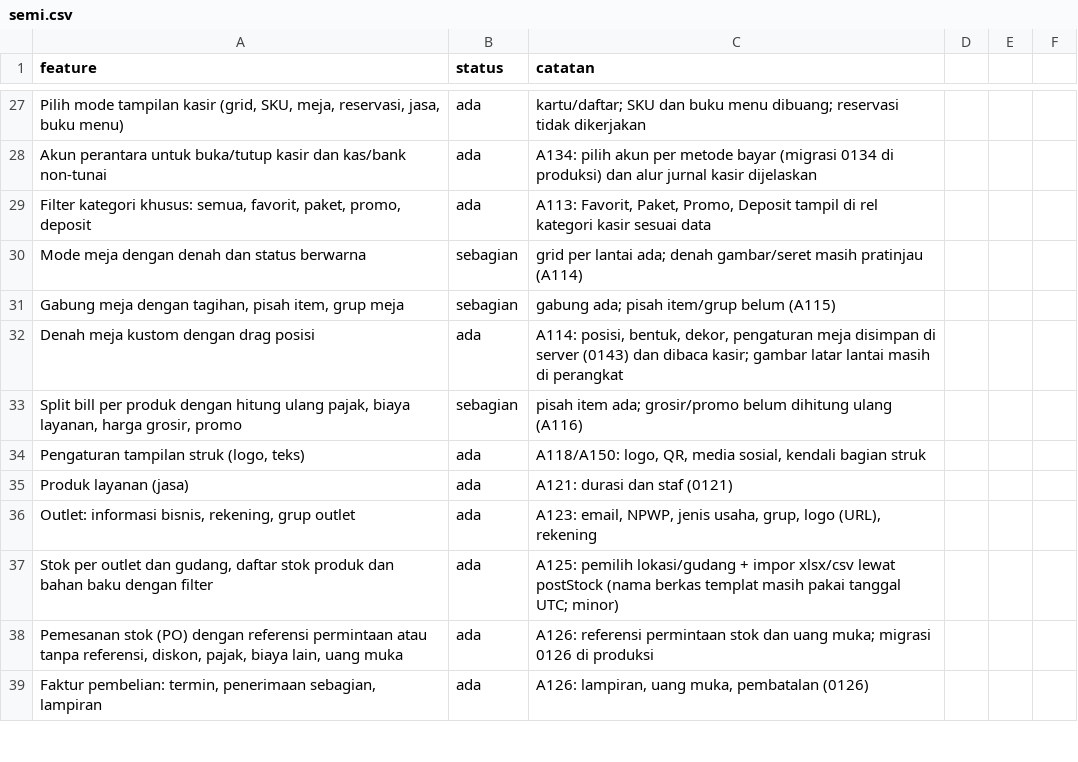
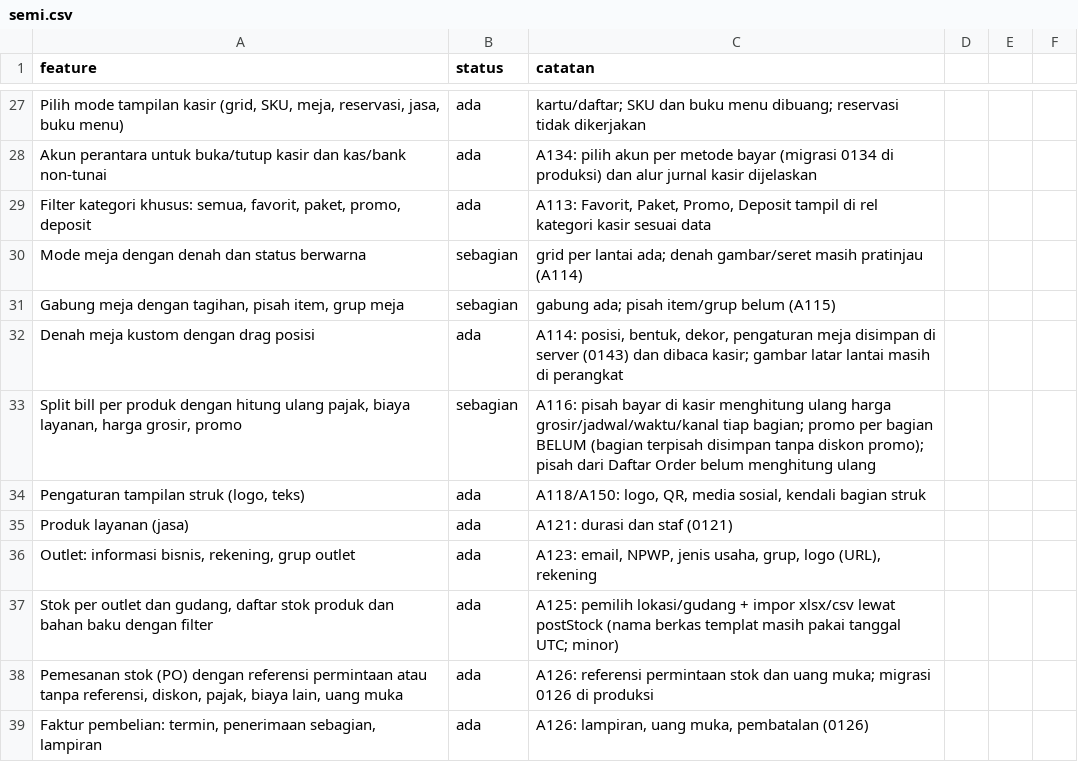
Before and after one commit to louisf2803/cg-pos, a CSV file: docs/semi.csv, drawn as a sheet; only a part is shown, gaps mark what is left out.

```diff
--- a/docs/semi.csv
+++ b/docs/semi.csv
@@ -32,3 +32,3 @@ Mode meja dengan denah dan status berwarna,sebagian,grid per lantai ada; denah g
 Denah meja kustom dengan drag posisi,ada,"A114: posisi, bentuk, dekor, pengaturan meja disimpan di server (0143) dan dibaca kasir; gambar latar lantai masih di perangkat"
-"Split bill per produk dengan hitung ulang pajak, biaya layanan, harga grosir, promo",sebagian,pisah item ada; grosir/promo belum dihitung ulang (A116)
+"Split bill per produk dengan hitung ulang pajak, biaya layanan, harga grosir, promo",sebagian,A116: pisah bayar di kasir menghitung ulang harga grosir/jadwal/waktu/kanal tiap bagian; promo per bagian BELUM (bagian terpisah disimpan tanpa diskon promo); pisah dari Daftar Order belum menghitung ulang
 "Pengaturan tampilan struk (logo, teks)",ada,"A118/A150: logo, QR, media sosial, kendali bagian struk"
```
Also changed, not shown: 5 other files.
